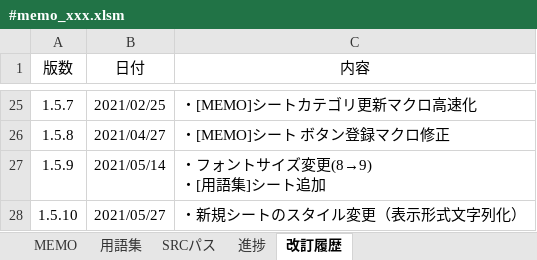
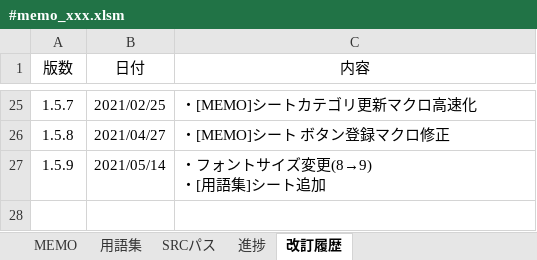
Before and after one commit to draemonash2/other, an Excel workbook: template/#memo_xxx.xlsm, sheet 改訂履歴, drawn as a sheet; only a part is shown, gaps mark what is left out; values as stored, in another font and other column widths than the file's, no borders; table styles not drawn; the diff names each change by its address in the sheet, - before the commit and + after, or states it on an @@ line.

Commit message:
mod

```diff
--- a/template/#memo_xxx.xlsm (sheet 改訂履歴)
+++ b/template/#memo_xxx.xlsm (sheet 改訂履歴)
-row 28: 1.5.10 | 2021/05/27 | ・新規シートのスタイル変更（表示形式文字列化）
```
